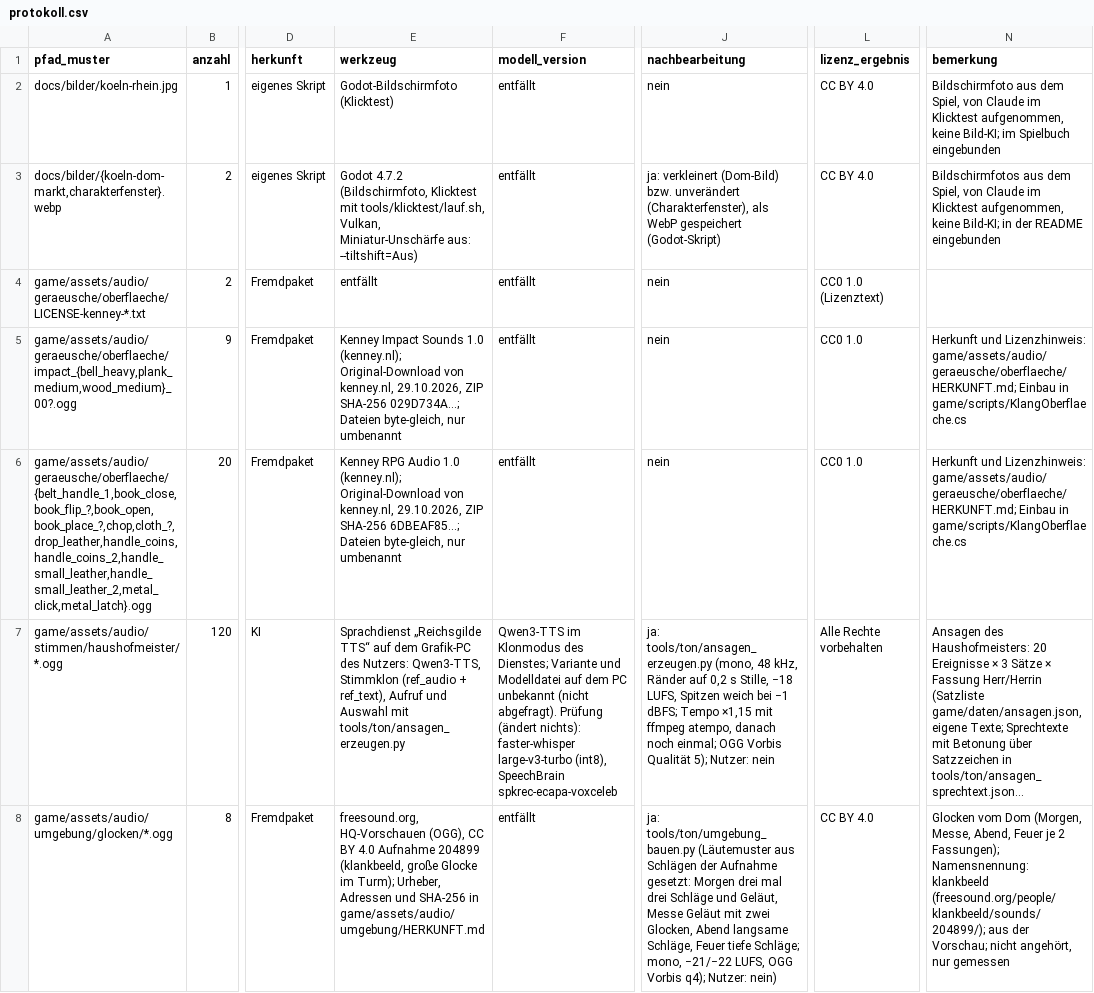
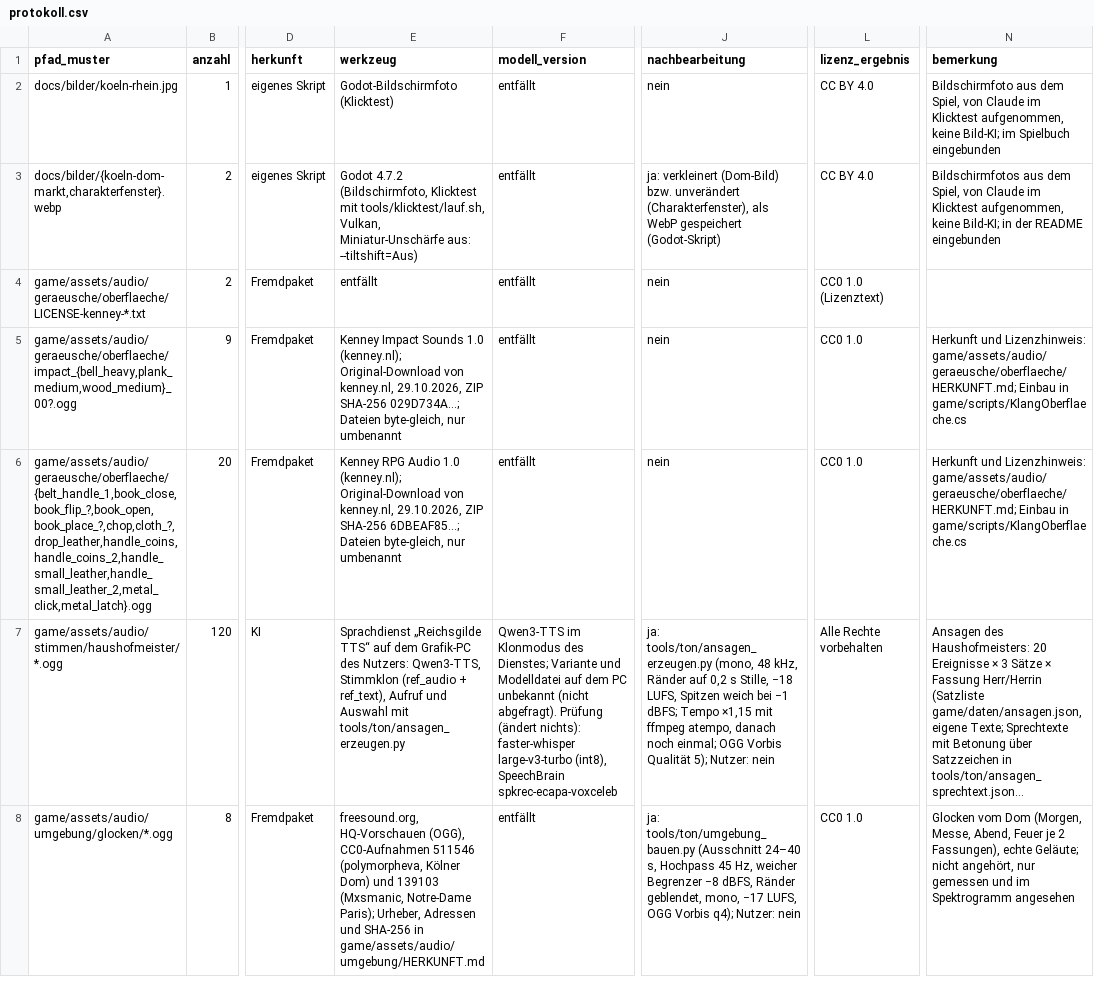
Before and after one commit to B411Y/reichsgilde, a CSV file: docs/assets/protokoll.csv, drawn as a sheet; only a part is shown, gaps mark what is left out; long unchanged cells end in …; the diff covers the shown part only; the diff names each change by its address in the sheet, - before the commit and + after, or states it on an @@ line.

```diff
--- a/docs/assets/protokoll.csv
+++ b/docs/assets/protokoll.csv
-E8 (werkzeug): …HQ-Vorschauen (OGG), CC BY 4.0 Aufnahme 204899 (klankbeeld, große Glocke im Turm); Urheber, Adressen…
+E8 (werkzeug): …HQ-Vorschauen (OGG), CC0-Aufnahmen 511546 (polymorpheva, Kölner Dom) und 139103 (Mxsmanic, Notre-Dame Paris); Urheber, Adressen…
-J8 (nachbearbeitung): ja: tools/ton/umgebung_bauen.py (Läutemuster aus Schlägen der Aufnahme gesetzt: Morgen drei mal drei Schläge und Geläut, Messe Geläut mit zwei Glocken, Abend langsame Schläge, Feuer tiefe Schläge; mono, −21/−22 LUFS, OGG Vorbis q4); Nutzer: nein)
+J8 (nachbearbeitung): ja: tools/ton/umgebung_bauen.py (Ausschnitt 24–40 s, Hochpass 45 Hz, weicher Begrenzer −8 dBFS, Ränder geblendet, mono, −17 LUFS, OGG Vorbis q4); Nutzer: nein
-L8 (lizenz_ergebnis): CC BY 4.0
+L8 (lizenz_ergebnis): CC0 1.0
-N8 (bemerkung): …je 2 Fassungen); Namensnennung: klankbeeld (freesound.org/people/klankbeeld/sounds/204899/); aus der Vorschau; nicht angehört, nur gemessen
+N8 (bemerkung): …je 2 Fassungen), echte Geläute; nicht angehört, nur gemessen und im Spektrogramm angesehen
```
Also changed, not shown: 1 edited cell elsewhere in this file, 27 other files.
